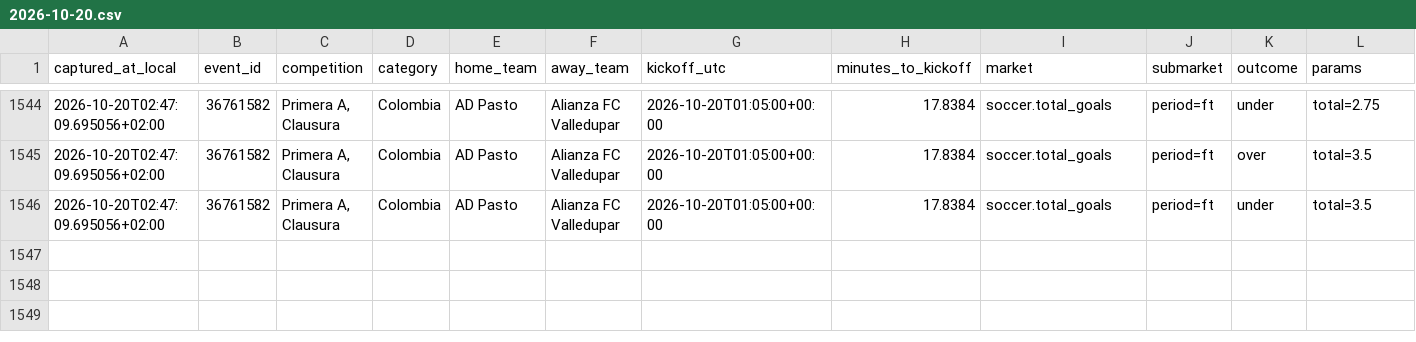
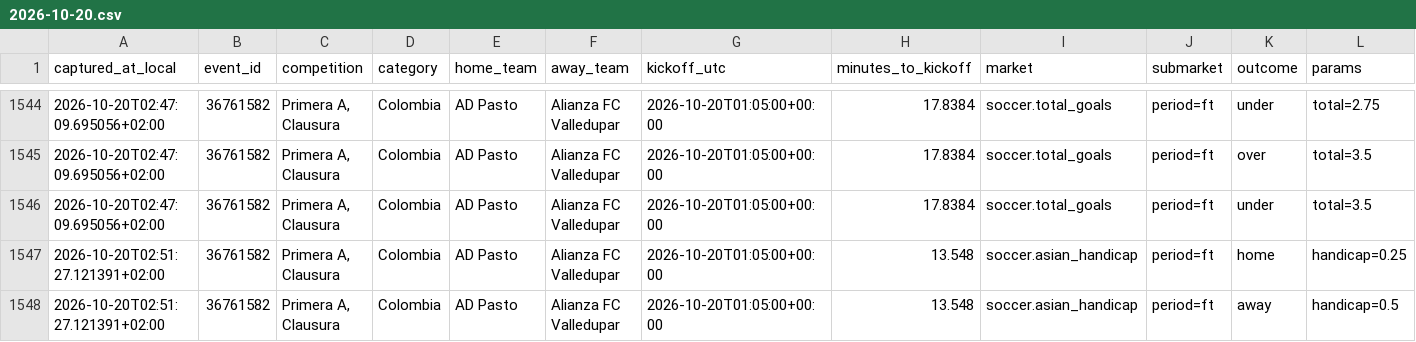
Before and after one commit to ILNIENTE1989/quote-shadow-v2, a CSV file: data/cloudbet/changes/2026-10-20.csv, drawn as a sheet; only a part is shown, gaps mark what is left out; rows hold the shown columns only; the diff names each change by its address in the sheet, - before the commit and + after, or states it on an @@ line.

Commit message:
data: snapshot Cloudbet

```diff
--- a/data/cloudbet/changes/2026-10-20.csv
+++ b/data/cloudbet/changes/2026-10-20.csv
+row 1547: 2026-10-20T02:51:27.121391+02:00 | 36761582 | Primera A, Clausura | Colombia | AD Pasto | Alianza FC Valledupar | 2026-10-20T01:05:00+00:00 | 13.548 | soccer.asian_handicap | period=ft | home | handicap=0.25
+row 1548: 2026-10-20T02:51:27.121391+02:00 | 36761582 | Primera A, Clausura | Colombia | AD Pasto | Alianza FC Valledupar | 2026-10-20T01:05:00+00:00 | 13.548 | soccer.asian_handicap | period=ft | away | handicap=0.5
```
Also changed, not shown: 2 other files.
